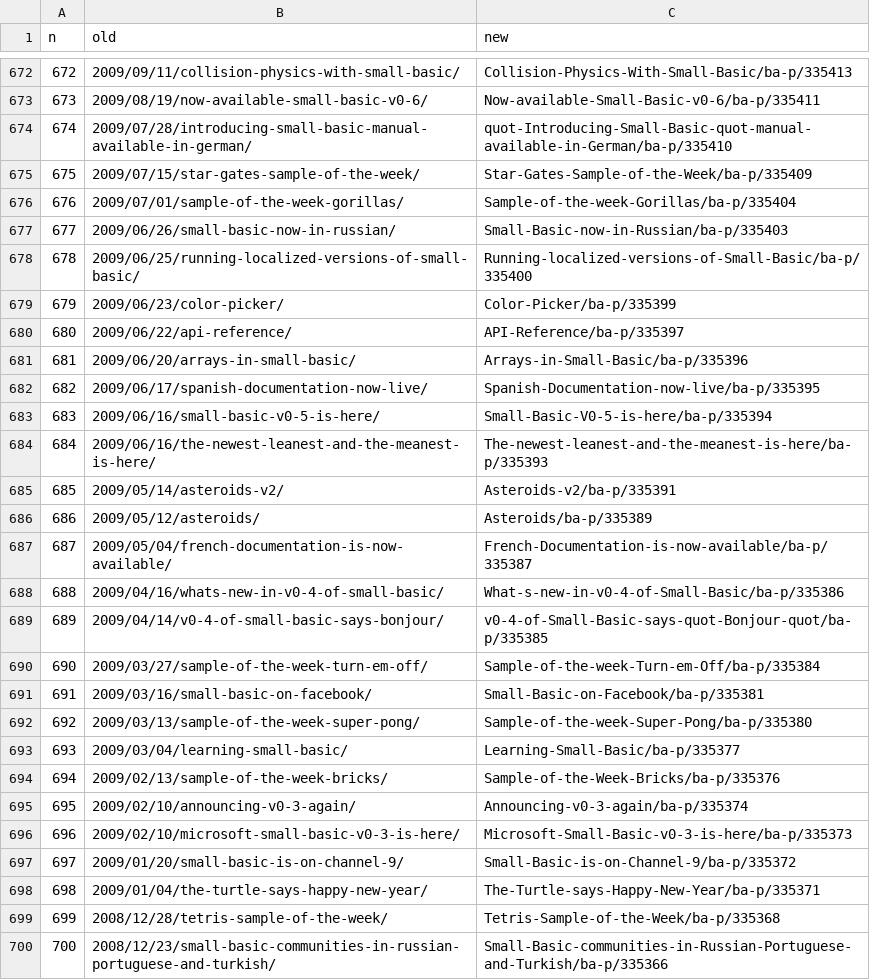
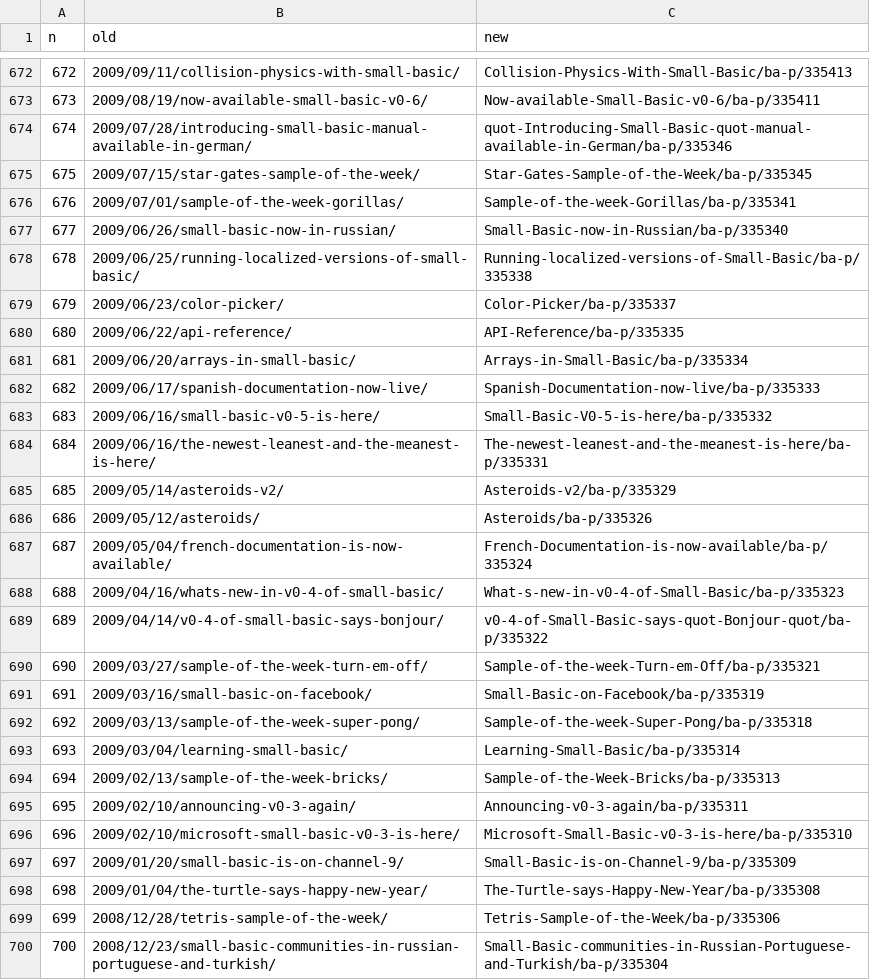
Before and after one commit to nonkit/ArticleList, a CSV file: OldNew.csv, drawn as a sheet; only a part is shown, gaps mark what is left out; the diff covers the shown part only.

Commit message:
2019-06-08 Get-TechCommunityArticleList.ps1 v0.4

```diff
--- a/OldNew.csv
+++ b/OldNew.csv
@@ -673,28 +673,28 @@ n,old,new
 673,2009/08/19/now-available-small-basic-v0-6/,Now-available-Small-Basic-v0-6/ba-p/335411
-674,2009/07/28/introducing-small-basic-manual-available-in-german/,quot-Introducing-Small-Basic-quot-manual-available-in-German/ba-p/335410
-675,2009/07/15/star-gates-sample-of-the-week/,Star-Gates-Sample-of-the-Week/ba-p/335409
-676,2009/07/01/sample-of-the-week-gorillas/,Sample-of-the-week-Gorillas/ba-p/335404
-677,2009/06/26/small-basic-now-in-russian/,Small-Basic-now-in-Russian/ba-p/335403
-678,2009/06/25/running-localized-versions-of-small-basic/,Running-localized-versions-of-Small-Basic/ba-p/335400
-679,2009/06/23/color-picker/,Color-Picker/ba-p/335399
-680,2009/06/22/api-reference/,API-Reference/ba-p/335397
-681,2009/06/20/arrays-in-small-basic/,Arrays-in-Small-Basic/ba-p/335396
-682,2009/06/17/spanish-documentation-now-live/,Spanish-Documentation-now-live/ba-p/335395
-683,2009/06/16/small-basic-v0-5-is-here/,Small-Basic-V0-5-is-here/ba-p/335394
-684,2009/06/16/the-newest-leanest-and-the-meanest-is-here/,The-newest-leanest-and-the-meanest-is-here/ba-p/335393
-685,2009/05/14/asteroids-v2/,Asteroids-v2/ba-p/335391
-686,2009/05/12/asteroids/,Asteroids/ba-p/335389
-687,2009/05/04/french-documentation-is-now-available/,French-Documentation-is-now-available/ba-p/335387
-688,2009/04/16/whats-new-in-v0-4-of-small-basic/,What-s-new-in-v0-4-of-Small-Basic/ba-p/335386
-689,2009/04/14/v0-4-of-small-basic-says-bonjour/,v0-4-of-Small-Basic-says-quot-Bonjour-quot/ba-p/335385
-690,2009/03/27/sample-of-the-week-turn-em-off/,Sample-of-the-week-Turn-em-Off/ba-p/335384
-691,2009/03/16/small-basic-on-facebook/,Small-Basic-on-Facebook/ba-p/335381
-692,2009/03/13/sample-of-the-week-super-pong/,Sample-of-the-week-Super-Pong/ba-p/335380
-693,2009/03/04/learning-small-basic/,Learning-Small-Basic/ba-p/335377
-694,2009/02/13/sample-of-the-week-bricks/,Sample-of-the-Week-Bricks/ba-p/335376
-695,2009/02/10/announcing-v0-3-again/,Announcing-v0-3-again/ba-p/335374
-696,2009/02/10/microsoft-small-basic-v0-3-is-here/,Microsoft-Small-Basic-v0-3-is-here/ba-p/335373
-697,2009/01/20/small-basic-is-on-channel-9/,Small-Basic-is-on-Channel-9/ba-p/335372
-698,2009/01/04/the-turtle-says-happy-new-year/,The-Turtle-says-Happy-New-Year/ba-p/335371
-699,2008/12/28/tetris-sample-of-the-week/,Tetris-Sample-of-the-Week/ba-p/335368
-700,2008/12/23/small-basic-communities-in-russian-portuguese-and-turkish/,Small-Basic-communities-in-Russian-Portuguese-and-Turkish/ba-p/335366
+674,2009/07/28/introducing-small-basic-manual-available-in-german/,quot-Introducing-Small-Basic-quot-manual-available-in-German/ba-p/335346
+675,2009/07/15/star-gates-sample-of-the-week/,Star-Gates-Sample-of-the-Week/ba-p/335345
+676,2009/07/01/sample-of-the-week-gorillas/,Sample-of-the-week-Gorillas/ba-p/335341
+677,2009/06/26/small-basic-now-in-russian/,Small-Basic-now-in-Russian/ba-p/335340
+678,2009/06/25/running-localized-versions-of-small-basic/,Running-localized-versions-of-Small-Basic/ba-p/335338
+679,2009/06/23/color-picker/,Color-Picker/ba-p/335337
+680,2009/06/22/api-reference/,API-Reference/ba-p/335335
+681,2009/06/20/arrays-in-small-basic/,Arrays-in-Small-Basic/ba-p/335334
+682,2009/06/17/spanish-documentation-now-live/,Spanish-Documentation-now-live/ba-p/335333
+683,2009/06/16/small-basic-v0-5-is-here/,Small-Basic-V0-5-is-here/ba-p/335332
+684,2009/06/16/the-newest-leanest-and-the-meanest-is-here/,The-newest-leanest-and-the-meanest-is-here/ba-p/335331
+685,2009/05/14/asteroids-v2/,Asteroids-v2/ba-p/335329
+686,2009/05/12/asteroids/,Asteroids/ba-p/335326
+687,2009/05/04/french-documentation-is-now-available/,French-Documentation-is-now-available/ba-p/335324
+688,2009/04/16/whats-new-in-v0-4-of-small-basic/,What-s-new-in-v0-4-of-Small-Basic/ba-p/335323
+689,2009/04/14/v0-4-of-small-basic-says-bonjour/,v0-4-of-Small-Basic-says-quot-Bonjour-quot/ba-p/335322
+690,2009/03/27/sample-of-the-week-turn-em-off/,Sample-of-the-week-Turn-em-Off/ba-p/335321
+691,2009/03/16/small-basic-on-facebook/,Small-Basic-on-Facebook/ba-p/335319
+692,2009/03/13/sample-of-the-week-super-pong/,Sample-of-the-week-Super-Pong/ba-p/335318
+693,2009/03/04/learning-small-basic/,Learning-Small-Basic/ba-p/335314
+694,2009/02/13/sample-of-the-week-bricks/,Sample-of-the-Week-Bricks/ba-p/335313
+695,2009/02/10/announcing-v0-3-again/,Announcing-v0-3-again/ba-p/335311
+696,2009/02/10/microsoft-small-basic-v0-3-is-here/,Microsoft-Small-Basic-v0-3-is-here/ba-p/335310
+697,2009/01/20/small-basic-is-on-channel-9/,Small-Basic-is-on-Channel-9/ba-p/335309
+698,2009/01/04/the-turtle-says-happy-new-year/,The-Turtle-says-Happy-New-Year/ba-p/335308
+699,2008/12/28/tetris-sample-of-the-week/,Tetris-Sample-of-the-Week/ba-p/335306
+700,2008/12/23/small-basic-communities-in-russian-portuguese-and-turkish/,Small-Basic-communities-in-Russian-Portuguese-and-Turkish/ba-p/335304
```
Also changed, not shown: 10 edited cells elsewhere in this file, 1 other file.
